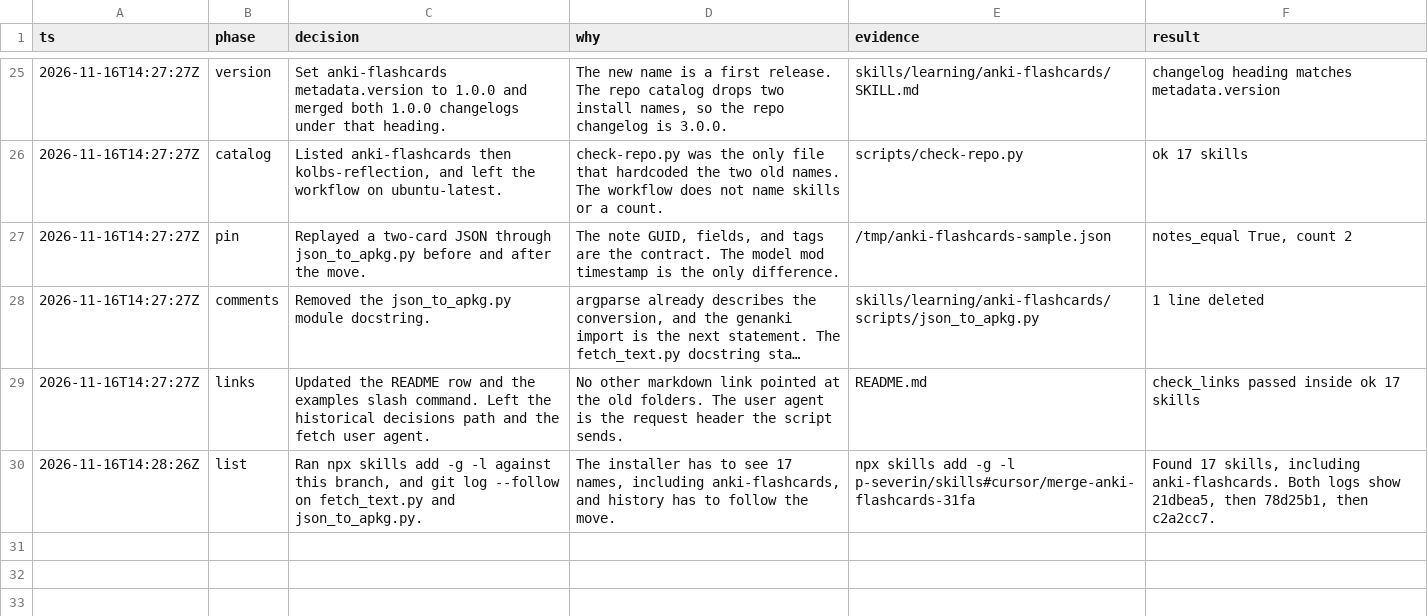
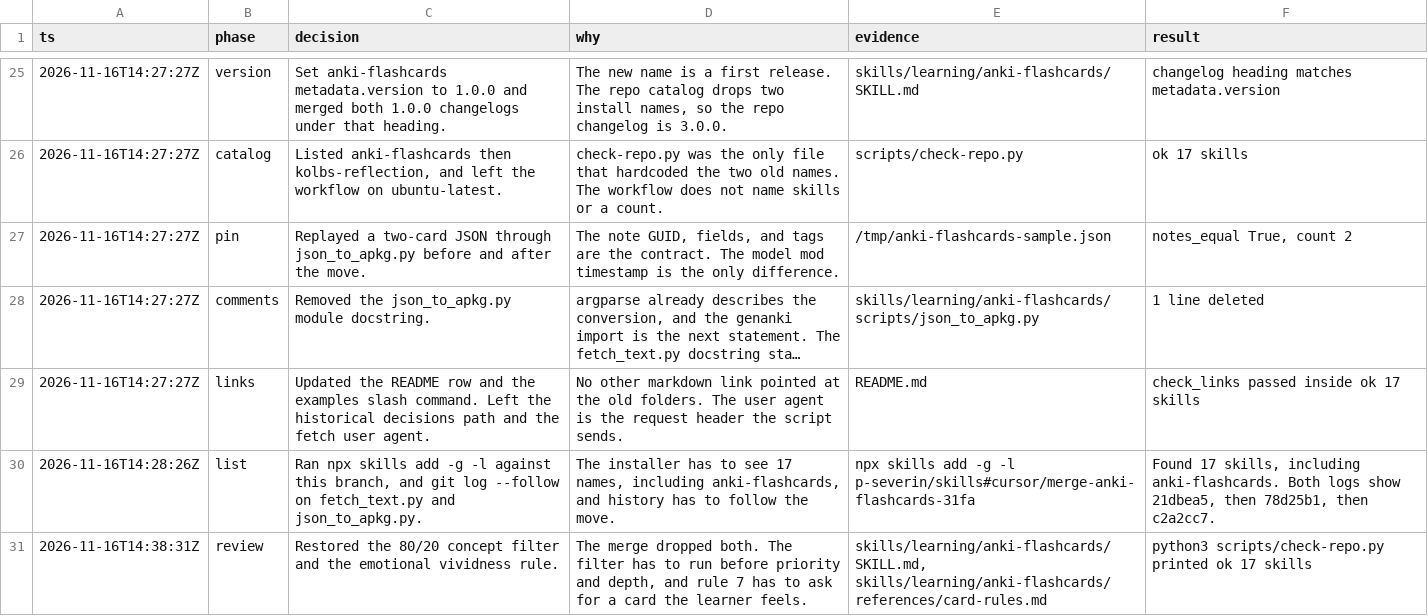
Before and after one commit to p-severin/skills, a TSV file: decisions.tsv, drawn as a sheet; only a part is shown, gaps mark what is left out; long unchanged cells end in …; the diff names each change by its address in the sheet, - before the commit and + after, or states it on an @@ line.

```diff
--- a/decisions.tsv
+++ b/decisions.tsv
+row 31: 2026-11-16T14:38:31Z | review | Restored the 80/20 concept filter and the emotional vividness rule. | The merge dropped both. The filter has to run before priority and depth, and rule 7 has to ask for a card the learner feels. | skills/learning/anki-flashcards/SKILL.md, skills/learning/anki-flashcards/references/card-rules.md | python3 scripts/check-repo.py printed ok 17 skills
```
Also changed, not shown: 3 other files.
